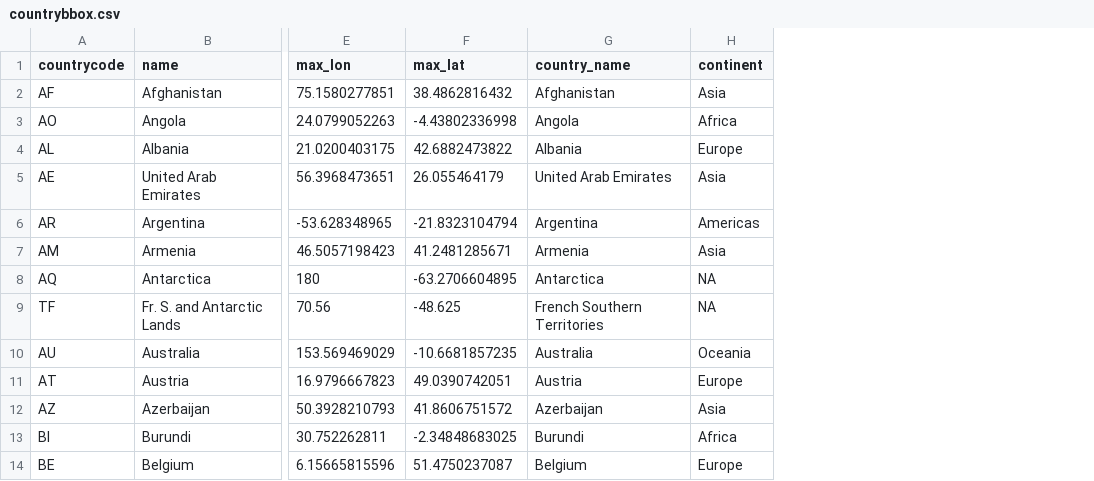
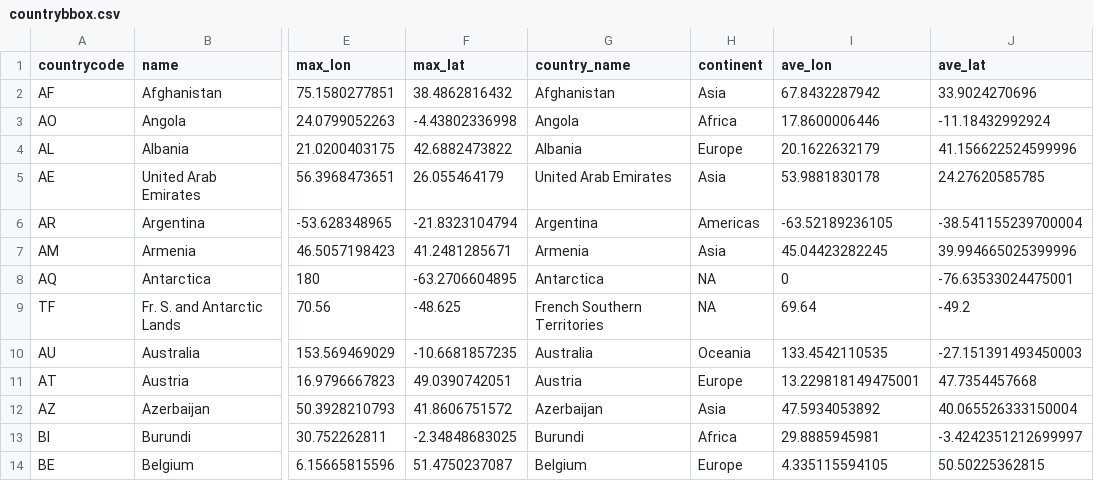
Before and after one commit to chichacha/country_bbox, a CSV file: countrybbox.csv, drawn as a sheet; only a part is shown, gaps mark what is left out; the diff names each change by its address in the sheet, - before the commit and + after, or states it on an @@ line.

Commit message:
Add files via upload

```diff
--- a/countrybbox.csv
+++ b/countrybbox.csv
+column I (ave_lon), rows 2-14: 67.8432287942 | 17.8600006446 | 20.1622632179 | 53.9881830178 | -63.52189236105 | 45.04423282245 | 0 | 69.64 | 133.4542110535 | 13.229818149475001 | 47.5934053892 | 29.8885945981 | 4.335115594105
+column J (ave_lat), rows 2-14: 33.9024270696 | -11.18432992924 | 41.156622524599996 | 24.27620585785 | -38.541155239700004 | 39.994665025399996 | -76.63533024475001 | -49.2 | -27.151391493450003 | 47.7354457668 | 40.065526333150004 | -3.4242351212699997 | 50.50225362815
```
